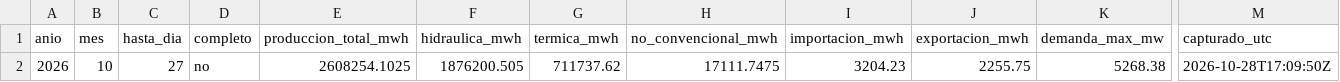
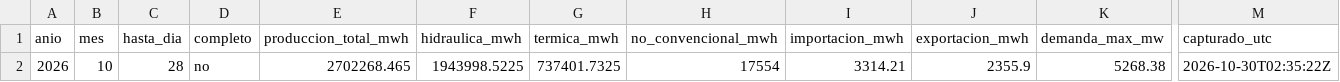
Before and after one commit to jp1309/cenace-operacion, a CSV file: data/mensual_operativo.csv, drawn as a sheet; only a part is shown, gaps mark what is left out; the diff names each change by its address in the sheet, - before the commit and + after, or states it on an @@ line.

```diff
--- a/data/mensual_operativo.csv
+++ b/data/mensual_operativo.csv
-C2 (hasta_dia): 27
+C2 (hasta_dia): 28
-E2 (produccion_total_mwh): 2608254.1025
+E2 (produccion_total_mwh): 2702268.465
-F2 (hidraulica_mwh): 1876200.505
+F2 (hidraulica_mwh): 1943998.5225
-G2 (termica_mwh): 711737.62
+G2 (termica_mwh): 737401.7325
-H2 (no_convencional_mwh): 17111.7475
+H2 (no_convencional_mwh): 17554
-I2 (importacion_mwh): 3204.23
+I2 (importacion_mwh): 3314.21
-J2 (exportacion_mwh): 2255.75
+J2 (exportacion_mwh): 2355.9
-M2 (capturado_utc): 2026-10-28T17:09:50Z
+M2 (capturado_utc): 2026-10-30T02:35:22Z
```
Also changed, not shown: data/diario_curva.csv, data/diario_detalle.csv, 3 other files.
